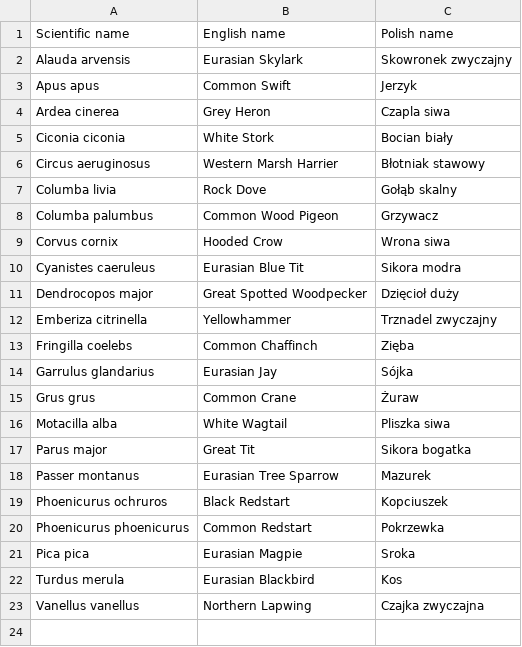
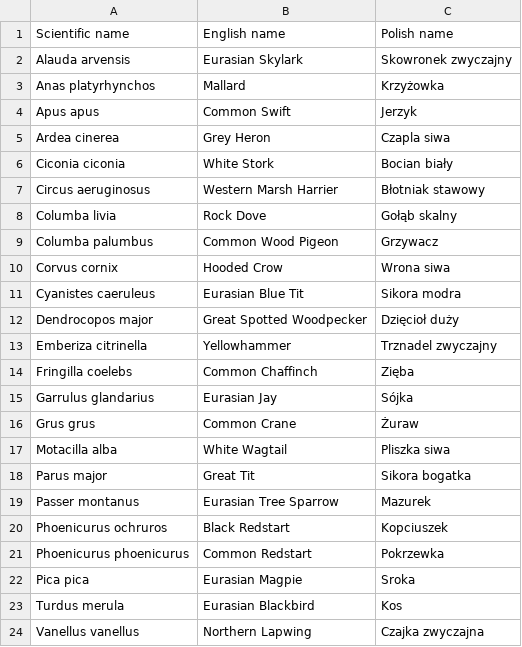
Before and after one commit to Dewaszmi/bird-call-classifier, a TSV file: bird_species.tsv, drawn as a sheet; the diff names each change by its address in the sheet, - before the commit and + after, or states it on an @@ line.

```diff
--- a/bird_species.tsv
+++ b/bird_species.tsv
+row 3: Anas platyrhynchos | Mallard | Krzyżowka
```
Also changed, not shown: 18 other files.
